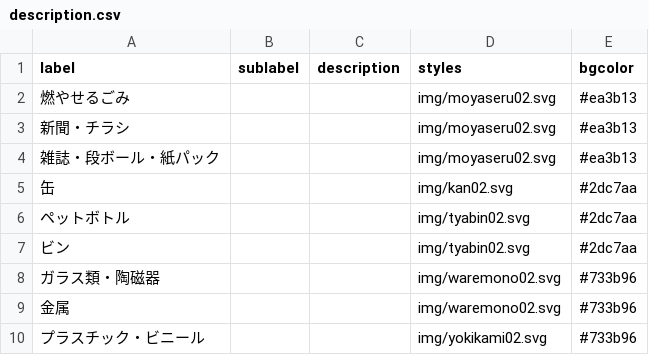
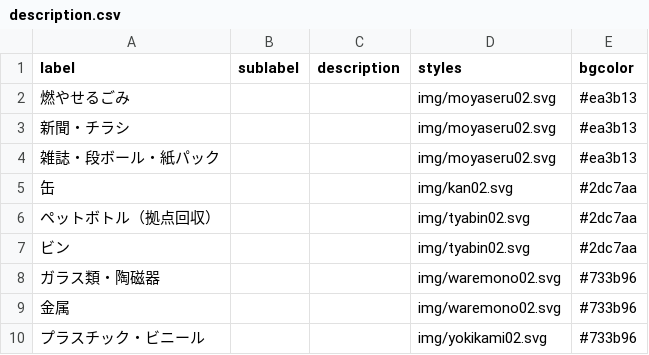
Before and after one commit to aizumigomi/5374, a CSV file: data/description.csv, drawn as a sheet.

Commit message:
Update description.csv

```diff
--- a/data/description.csv
+++ b/data/description.csv
@@ -5,3 +5,3 @@ label,sublabel,description,styles,bgcolor
 缶,,,img/kan02.svg,#2dc7aa
-ペットボトル,,,img/tyabin02.svg,#2dc7aa
+ペットボトル（拠点回収）,,,img/tyabin02.svg,#2dc7aa
 ビン,,,img/tyabin02.svg,#2dc7aa
```
